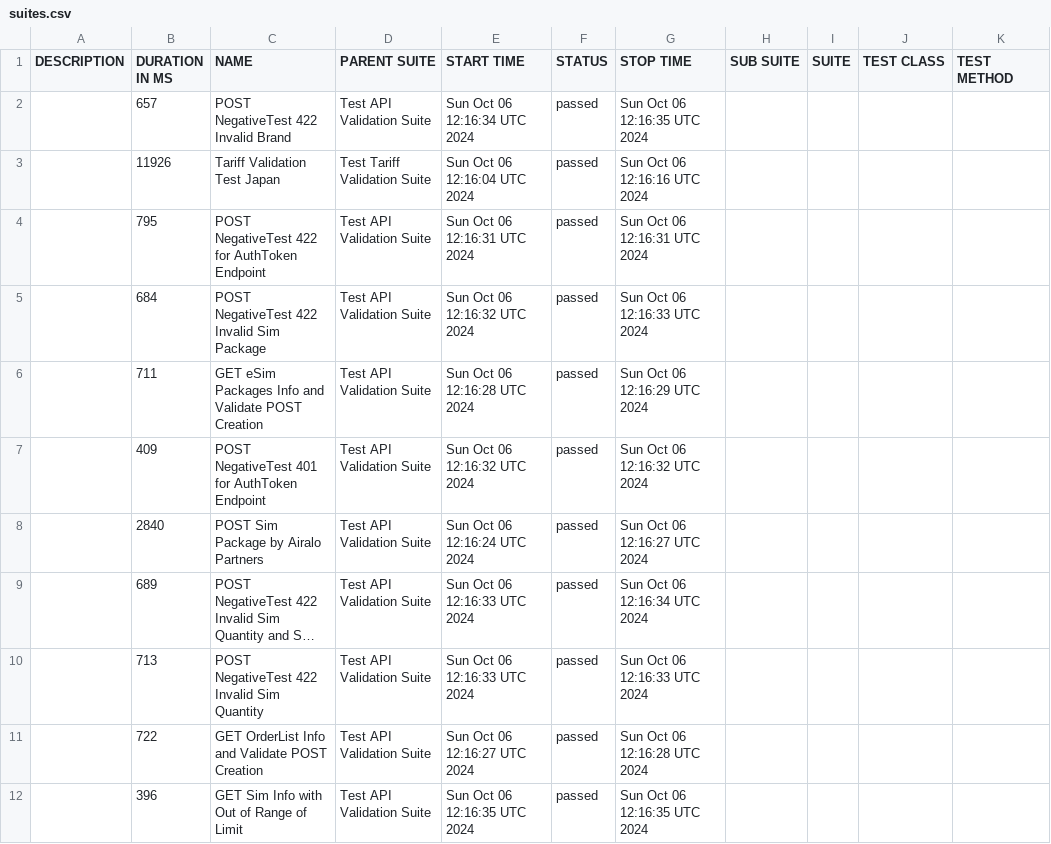
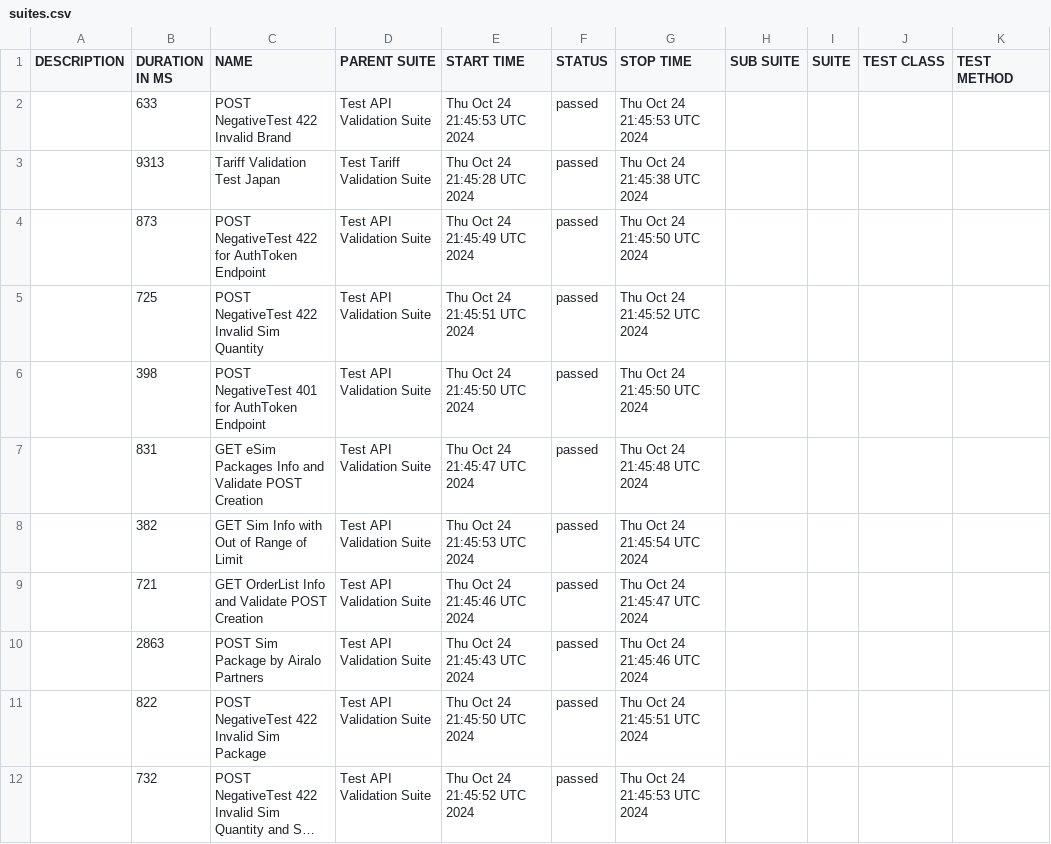
Before and after one commit to IAMRAAJRSARWAN/fe-api-airalo-cypress, a CSV file: data/suites.csv, drawn as a sheet; long unchanged cells end in …; removed rows and columns are numbered as before the commit, all else as after; the diff names each change by its address in the sheet, - before the commit and + after, or states it on an @@ line.

```diff
--- a/data/suites.csv
+++ b/data/suites.csv
-B2 (DURATION IN MS): 657
+B2 (DURATION IN MS): 633
-E2 (START TIME): Sun Oct 06 12:16:34 UTC 2024
+E2 (START TIME): Thu Oct 24 21:45:53 UTC 2024
-G2 (STOP TIME): Sun Oct 06 12:16:35 UTC 2024
+G2 (STOP TIME): Thu Oct 24 21:45:53 UTC 2024
-B3 (DURATION IN MS): 11926
+B3 (DURATION IN MS): 9313
-E3 (START TIME): Sun Oct 06 12:16:04 UTC 2024
+E3 (START TIME): Thu Oct 24 21:45:28 UTC 2024
-G3 (STOP TIME): Sun Oct 06 12:16:16 UTC 2024
+G3 (STOP TIME): Thu Oct 24 21:45:38 UTC 2024
-B4 (DURATION IN MS): 795
+B4 (DURATION IN MS): 873
-E4 (START TIME): Sun Oct 06 12:16:31 UTC 2024
+E4 (START TIME): Thu Oct 24 21:45:49 UTC 2024
-G4 (STOP TIME): Sun Oct 06 12:16:31 UTC 2024
+G4 (STOP TIME): Thu Oct 24 21:45:50 UTC 2024
-B5 (DURATION IN MS): 684
+B5 (DURATION IN MS): 725
-C5 (NAME): POST NegativeTest 422 Invalid Sim Package
+C5 (NAME): POST NegativeTest 422 Invalid Sim Quantity
-E5 (START TIME): Sun Oct 06 12:16:32 UTC 2024
+E5 (START TIME): Thu Oct 24 21:45:51 UTC 2024
-G5 (STOP TIME): Sun Oct 06 12:16:33 UTC 2024
+G5 (STOP TIME): Thu Oct 24 21:45:52 UTC 2024
+row 6:  | 398 | POST NegativeTest 401 for AuthToken Endpoint | Test API Validation Suite | Thu Oct 24 21:45:50 UTC 2024 | passed | Thu Oct 24 21:45:50 UTC 2024
-B7 (DURATION IN MS): 711
+B7 (DURATION IN MS): 831
-E7 (START TIME): Sun Oct 06 12:16:28 UTC 2024
+E7 (START TIME): Thu Oct 24 21:45:47 UTC 2024
-G7 (STOP TIME): Sun Oct 06 12:16:29 UTC 2024
+G7 (STOP TIME): Thu Oct 24 21:45:48 UTC 2024
+row 8:  | 382 | GET Sim Info with Out of Range of Limit | Test API Validation Suite | Thu Oct 24 21:45:53 UTC 2024 | passed | Thu Oct 24 21:45:54 UTC 2024
-B9 (DURATION IN MS): 409
+B9 (DURATION IN MS): 721
-C9 (NAME): POST NegativeTest 401 for AuthToken Endpoint
+C9 (NAME): GET OrderList Info and Validate POST Creation
-E9 (START TIME): Sun Oct 06 12:16:32 UTC 2024
+E9 (START TIME): Thu Oct 24 21:45:46 UTC 2024
-G9 (STOP TIME): Sun Oct 06 12:16:32 UTC 2024
+G9 (STOP TIME): Thu Oct 24 21:45:47 UTC 2024
-B10 (DURATION IN MS): 2840
+B10 (DURATION IN MS): 2863
-E10 (START TIME): Sun Oct 06 12:16:24 UTC 2024
+E10 (START TIME): Thu Oct 24 21:45:43 UTC 2024
-G10 (STOP TIME): Sun Oct 06 12:16:27 UTC 2024
+G10 (STOP TIME): Thu Oct 24 21:45:46 UTC 2024
+row 11:  | 822 | POST NegativeTest 422 Invalid Sim Package | Test API Validation Suite | Thu Oct 24 21:45:50 UTC 2024 | passed | Thu Oct 24 21:45:51 UTC 2024
-B12 (DURATION IN MS): 689
+B12 (DURATION IN MS): 732
-E12 (START TIME): Sun Oct 06 12:16:33 UTC 2024
+E12 (START TIME): Thu Oct 24 21:45:52 UTC 2024
-G12 (STOP TIME): Sun Oct 06 12:16:34 UTC 2024
+G12 (STOP TIME): Thu Oct 24 21:45:53 UTC 2024
-row 10:  | 713 | POST NegativeTest 422 Invalid Sim Quantity | Test API Validation Suite | Sun Oct 06 12:16:33 UTC 2024 | passed | Sun Oct 06 12:16:33 UTC 2024
-row 11:  | 722 | GET OrderList Info and Validate POST Creation | Test API Validation Suite | Sun Oct 06 12:16:27 UTC 2024 | passed | Sun Oct 06 12:16:28 UTC 2024
-row 12:  | 396 | GET Sim Info with Out of Range of Limit | Test API Validation Suite | Sun Oct 06 12:16:35 UTC 2024 | passed | Sun Oct 06 12:16:35 UTC 2024
```
Also changed, not shown: 36 other files.
